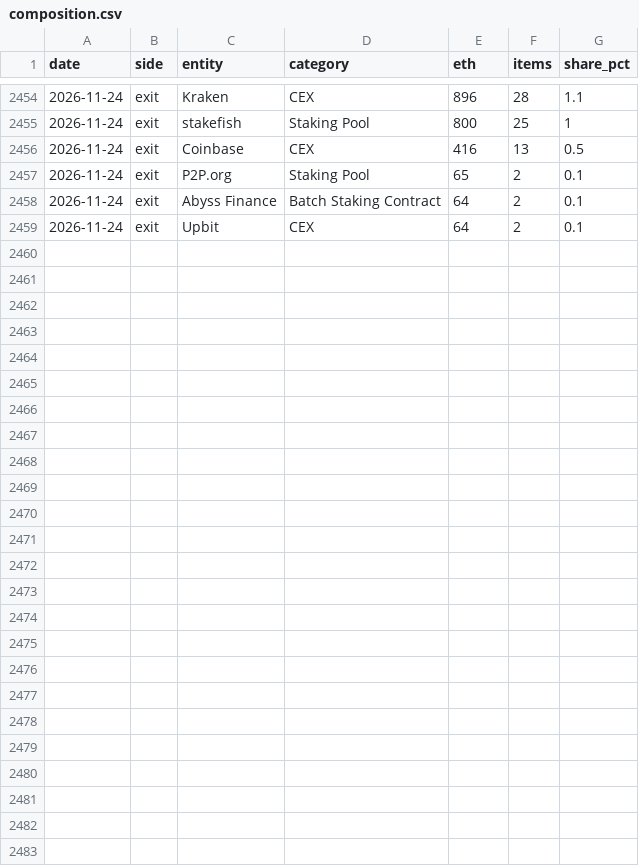
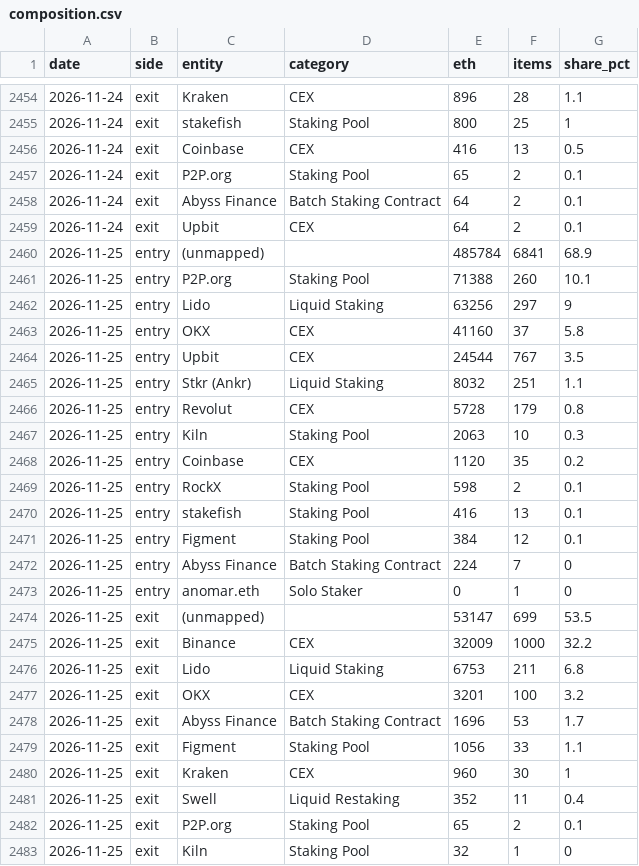
Before and after one commit to jeremyanichols/exit-watch-site, a CSV file: data/composition.csv, drawn as a sheet; only a part is shown, gaps mark what is left out.

```diff
--- a/data/composition.csv
+++ b/data/composition.csv
@@ -2459 +2459,25 @@ date,side,entity,category,eth,items,share_pct
 2026-11-24,exit,Upbit,CEX,64,2,0.1
+2026-11-25,entry,(unmapped),,485784,6841,68.9
+2026-11-25,entry,P2P.org,Staking Pool,71388,260,10.1
+2026-11-25,entry,Lido,Liquid Staking,63256,297,9
+2026-11-25,entry,OKX,CEX,41160,37,5.8
+2026-11-25,entry,Upbit,CEX,24544,767,3.5
+2026-11-25,entry,Stkr (Ankr),Liquid Staking,8032,251,1.1
+2026-11-25,entry,Revolut,CEX,5728,179,0.8
+2026-11-25,entry,Kiln,Staking Pool,2063,10,0.3
+2026-11-25,entry,Coinbase,CEX,1120,35,0.2
+2026-11-25,entry,RockX,Staking Pool,598,2,0.1
+2026-11-25,entry,stakefish,Staking Pool,416,13,0.1
+2026-11-25,entry,Figment,Staking Pool,384,12,0.1
+2026-11-25,entry,Abyss Finance,Batch Staking Contract,224,7,0
+2026-11-25,entry,anomar.eth,Solo Staker,0,1,0
+2026-11-25,exit,(unmapped),,53147,699,53.5
+2026-11-25,exit,Binance,CEX,32009,1000,32.2
+2026-11-25,exit,Lido,Liquid Staking,6753,211,6.8
+2026-11-25,exit,OKX,CEX,3201,100,3.2
+2026-11-25,exit,Abyss Finance,Batch Staking Contract,1696,53,1.7
+2026-11-25,exit,Figment,Staking Pool,1056,33,1.1
+2026-11-25,exit,Kraken,CEX,960,30,1
+2026-11-25,exit,Swell,Liquid Restaking,352,11,0.4
+2026-11-25,exit,P2P.org,Staking Pool,65,2,0.1
+2026-11-25,exit,Kiln,Staking Pool,32,1,0
```
Also changed, not shown: 4 other files.
